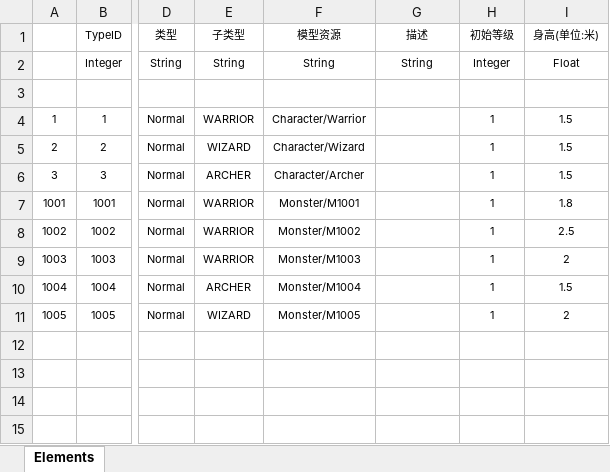
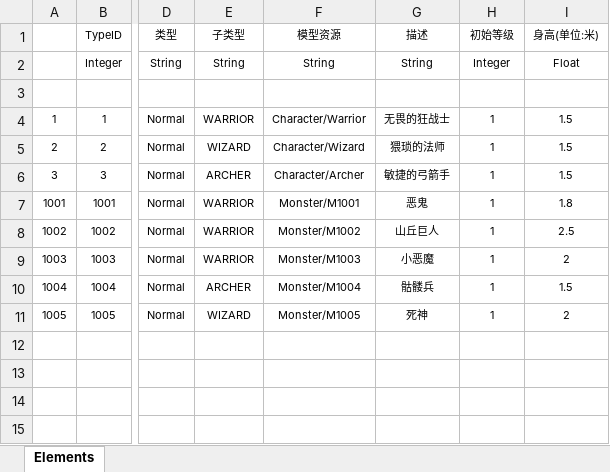
Before and after one commit to uuh8/MMO, an Excel workbook: Src/Data/Tables/CharacterDefine.xlsx, sheet Elements, drawn as a sheet; only a part is shown, gaps mark what is left out; values as stored, in another font and other column widths than the file's, no borders; table styles not drawn; the diff names each change by its address in the sheet, - before the commit and + after, or states it on an @@ line.

```diff
--- a/Src/Data/Tables/CharacterDefine.xlsx (sheet Elements)
+++ b/Src/Data/Tables/CharacterDefine.xlsx (sheet Elements)
-G4 (描述): (empty)
+G4 (描述): 无畏的狂战士
-G5 (描述): (empty)
+G5 (描述): 猥琐的法师
-G6 (描述): (empty)
+G6 (描述): 敏捷的弓箭手
-G7 (描述): (empty)
+G7 (描述): 恶鬼
-G8 (描述): (empty)
+G8 (描述): 山丘巨人
-G9 (描述): (empty)
+G9 (描述): 小恶魔
-G10 (描述): (empty)
+G10 (描述): 骷髅兵
-G11 (描述): (empty)
+G11 (描述): 死神
```
Also changed, not shown: 43 other files.
